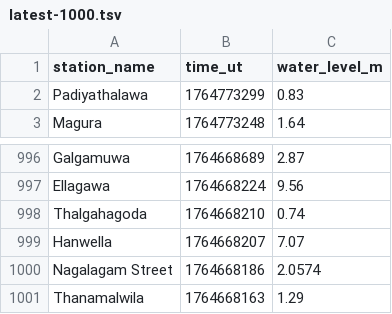
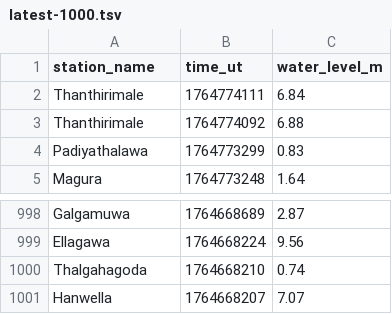
Before and after one commit to nuuuwan/lk_irrigation, a TSV file: data/latest-1000.tsv, drawn as a sheet; only a part is shown, gaps mark what is left out.

```diff
--- a/data/latest-1000.tsv
+++ b/data/latest-1000.tsv
@@ -1,2 +1,4 @@
 station_name	time_ut	water_level_m
+Thanthirimale	1764774111	6.84
+Thanthirimale	1764774092	6.88
 Padiyathalawa	1764773299	0.83
@@ -999,3 +1001 @@ Thalgahagoda	1764668210	0.74
 Hanwella	1764668207	7.07
-Nagalagam Street	1764668186	2.0574
-Thanamalwila	1764668163	1.29
```
Also changed, not shown: data/all.tsv, data/latest-100.tsv, 8 other files.
